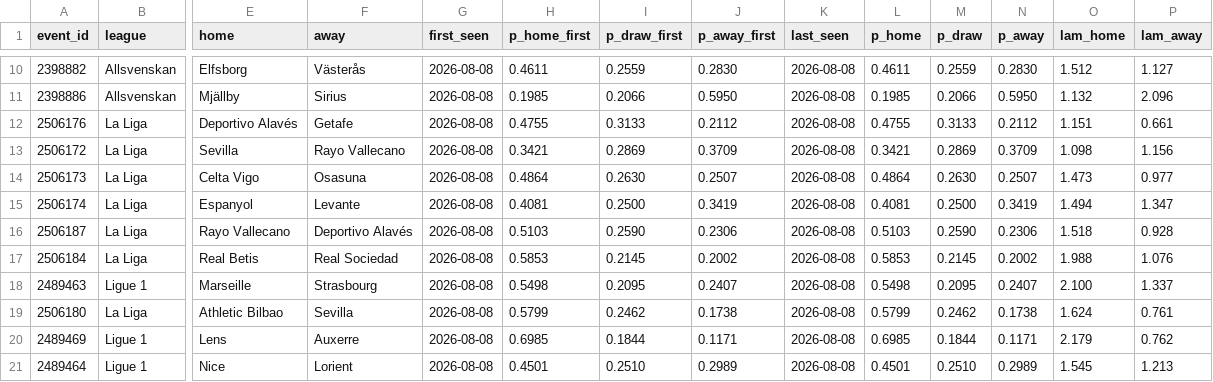
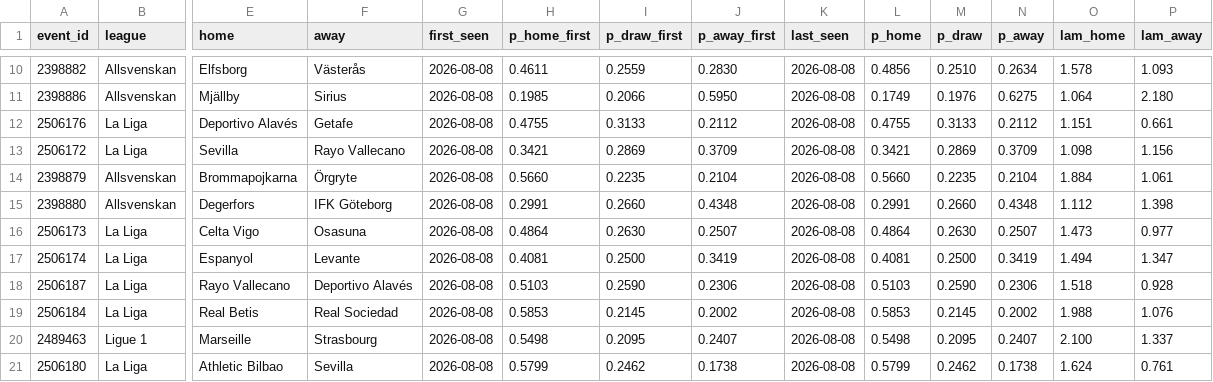
Before and after one commit to AronAlander/footytest, a CSV file: predictions/log.csv, drawn as a sheet; only a part is shown, gaps mark what is left out; the shorter side is filled out with more unchanged rows; rows hold the shown columns only; the diff covers the shown part only; the diff names each change by its address in the sheet, - before the commit and + after, or states it on an @@ line.

```diff
--- a/predictions/log.csv
+++ b/predictions/log.csv
-L10 (p_home): 0.4611
+L10 (p_home): 0.4856
-M10 (p_draw): 0.2559
+M10 (p_draw): 0.2510
-N10 (p_away): 0.2830
+N10 (p_away): 0.2634
-O10 (lam_home): 1.512
+O10 (lam_home): 1.578
-P10 (lam_away): 1.127
+P10 (lam_away): 1.093
-L11 (p_home): 0.1985
+L11 (p_home): 0.1749
-M11 (p_draw): 0.2066
+M11 (p_draw): 0.1976
-N11 (p_away): 0.5950
+N11 (p_away): 0.6275
-O11 (lam_home): 1.132
+O11 (lam_home): 1.064
-P11 (lam_away): 2.096
+P11 (lam_away): 2.180
+row 14: 2398879 | Allsvenskan | Brommapojkarna | Örgryte | 2026-08-08 | 0.5660 | 0.2235 | 0.2104 | 2026-08-08 | 0.5660 | 0.2235 | 0.2104 | 1.884 | 1.061
+row 15: 2398880 | Allsvenskan | Degerfors | IFK Göteborg | 2026-08-08 | 0.2991 | 0.2660 | 0.4348 | 2026-08-08 | 0.2991 | 0.2660 | 0.4348 | 1.112 | 1.398
```
Also changed, not shown: 30 edited cells elsewhere in this file, 1 other file.
